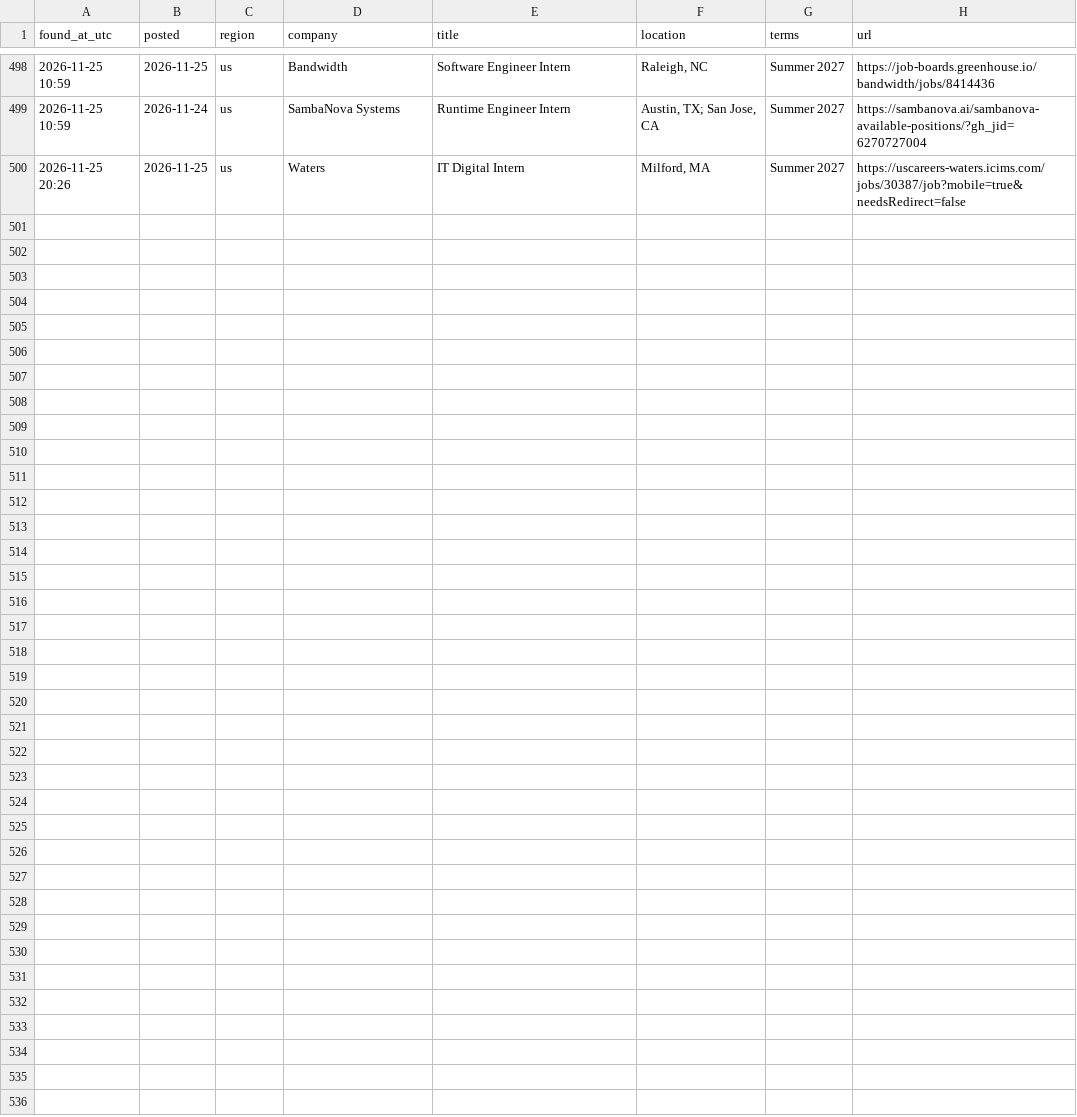
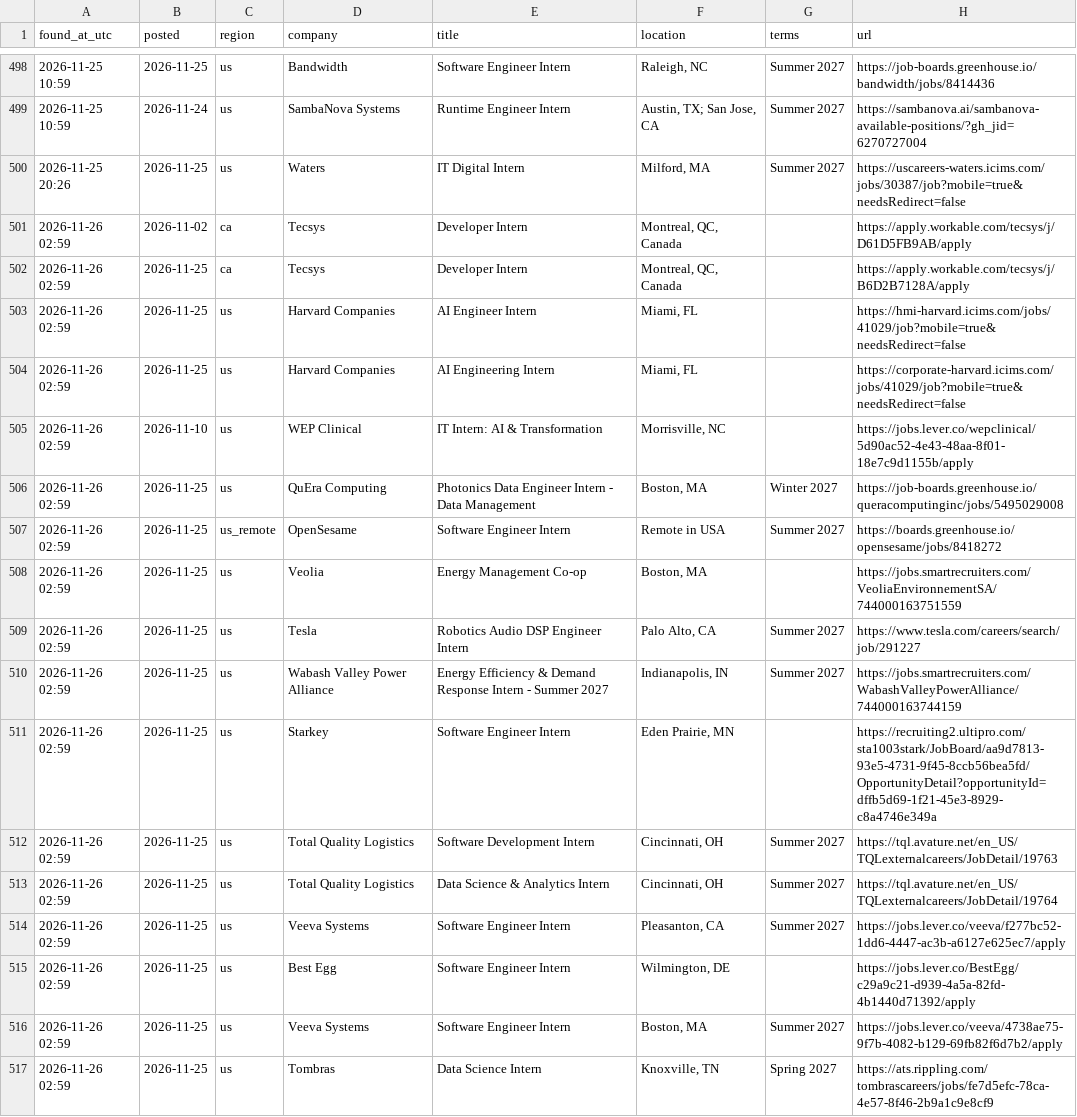
Before and after one commit to Safaazaoui/internship-watcher, a CSV file: jobs_log.csv, drawn as a sheet; only a part is shown, gaps mark what is left out; the diff names each change by its address in the sheet, - before the commit and + after, or states it on an @@ line.

```diff
--- a/jobs_log.csv
+++ b/jobs_log.csv
+row 501: 2026-11-26 02:59 | 2026-11-02 | ca | Tecsys | Developer Intern | Montreal, QC, Canada |  | https://apply.workable.com/tecsys/j/D61D5FB9AB/apply
+row 502: 2026-11-26 02:59 | 2026-11-25 | ca | Tecsys | Developer Intern | Montreal, QC, Canada |  | https://apply.workable.com/tecsys/j/B6D2B7128A/apply
+row 503: 2026-11-26 02:59 | 2026-11-25 | us | Harvard Companies | AI Engineer Intern | Miami, FL |  | https://hmi-harvard.icims.com/jobs/41029/job?mobile=true&needsRedirect=false
+row 504: 2026-11-26 02:59 | 2026-11-25 | us | Harvard Companies | AI Engineering Intern | Miami, FL |  | https://corporate-harvard.icims.com/jobs/41029/job?mobile=true&needsRedirect=false
+row 505: 2026-11-26 02:59 | 2026-11-10 | us | WEP Clinical | IT Intern: AI & Transformation | Morrisville, NC |  | https://jobs.lever.co/wepclinical/5d90ac52-4e43-48aa-8f01-18e7c9d1155b/apply
+row 506: 2026-11-26 02:59 | 2026-11-25 | us | QuEra Computing | Photonics Data Engineer Intern - Data Management | Boston, MA | Winter 2027 | https://job-boards.greenhouse.io/queracomputinginc/jobs/5495029008
+row 507: 2026-11-26 02:59 | 2026-11-25 | us_remote | OpenSesame | Software Engineer Intern | Remote in USA | Summer 2027 | https://boards.greenhouse.io/opensesame/jobs/8418272
+row 508: 2026-11-26 02:59 | 2026-11-25 | us | Veolia | Energy Management Co-op | Boston, MA |  | https://jobs.smartrecruiters.com/VeoliaEnvironnementSA/744000163751559
+row 509: 2026-11-26 02:59 | 2026-11-25 | us | Tesla | Robotics Audio DSP Engineer Intern | Palo Alto, CA | Summer 2027 | https://www.tesla.com/careers/search/job/291227
+row 510: 2026-11-26 02:59 | 2026-11-25 | us | Wabash Valley Power Alliance | Energy Efficiency & Demand Response Intern - Summer 2027 | Indianapolis, IN | Summer 2027 | https://jobs.smartrecruiters.com/WabashValleyPowerAlliance/744000163744159
+row 511: 2026-11-26 02:59 | 2026-11-25 | us | Starkey | Software Engineer Intern | Eden Prairie, MN |  | https://recruiting2.ultipro.com/sta1003stark/JobBoard/aa9d7813-93e5-4731-9f45-8ccb56bea5fd/OpportunityDetail?opportunityId=dffb5d69-1f21-45e3-8929-c8a4746e349a
+row 512: 2026-11-26 02:59 | 2026-11-25 | us | Total Quality Logistics | Software Development Intern | Cincinnati, OH | Summer 2027 | https://tql.avature.net/en_US/TQLexternalcareers/JobDetail/19763
+row 513: 2026-11-26 02:59 | 2026-11-25 | us | Total Quality Logistics | Data Science & Analytics Intern | Cincinnati, OH | Summer 2027 | https://tql.avature.net/en_US/TQLexternalcareers/JobDetail/19764
+row 514: 2026-11-26 02:59 | 2026-11-25 | us | Veeva Systems | Software Engineer Intern | Pleasanton, CA | Summer 2027 | https://jobs.lever.co/veeva/f277bc52-1dd6-4447-ac3b-a6127e625ec7/apply
+row 515: 2026-11-26 02:59 | 2026-11-25 | us | Best Egg | Software Engineer Intern | Wilmington, DE |  | https://jobs.lever.co/BestEgg/c29a9c21-d939-4a5a-82fd-4b1440d71392/apply
+row 516: 2026-11-26 02:59 | 2026-11-25 | us | Veeva Systems | Software Engineer Intern | Boston, MA | Summer 2027 | https://jobs.lever.co/veeva/4738ae75-9f7b-4082-b129-69fb82f6d7b2/apply
+row 517: 2026-11-26 02:59 | 2026-11-25 | us | Tombras | Data Science Intern | Knoxville, TN | Spring 2027 | https://ats.rippling.com/tombrascareers/jobs/fe7d5efc-78ca-4e57-8f46-2b9a1c9e8cf9
```
Also changed, not shown: 2 other files.
